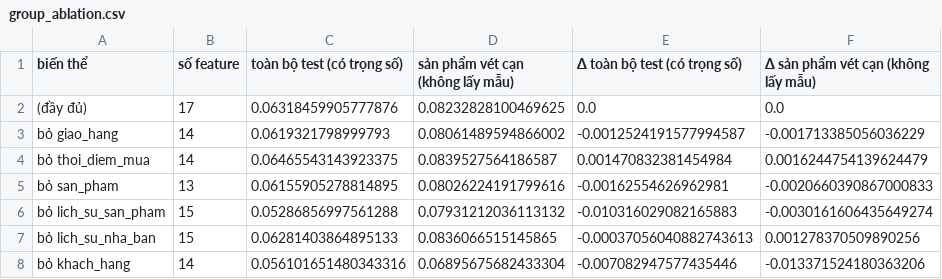
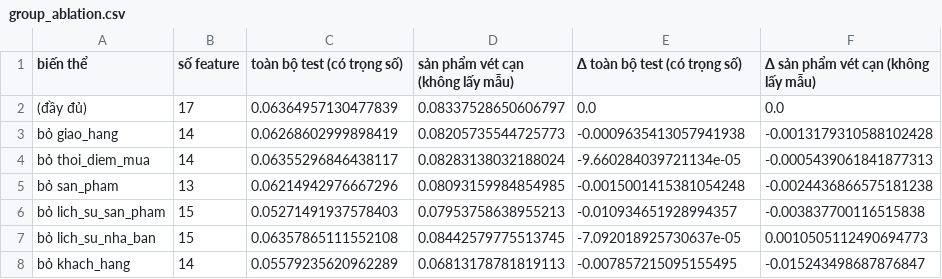
Before and after one commit to justasillyboy/datascience_hcmute, a CSV file: reports/models/group_ablation.csv, drawn as a sheet.

```diff
--- a/reports/models/group_ablation.csv
+++ b/reports/models/group_ablation.csv
@@ -1,8 +1,8 @@
 biến thể,số feature,toàn bộ test (có trọng số),sản phẩm vét cạn (không lấy mẫu),Δ toàn bộ test (có trọng số),Δ sản phẩm vét cạn (không lấy mẫu)
-(đầy đủ),17,0.06318459905777876,0.08232828100469625,0.0,0.0
-bỏ giao_hang,14,0.0619321798999793,0.08061489594866002,-0.0012524191577994587,-0.001713385056036229
-bỏ thoi_diem_mua,14,0.06465543143923375,0.0839527564186587,0.001470832381454984,0.0016244754139624479
-bỏ san_pham,13,0.06155905278814895,0.08026224191799616,-0.00162554626962981,-0.0020660390867000833
-bỏ lich_su_san_pham,15,0.05286856997561288,0.07931212036113132,-0.010316029082165883,-0.0030161606435649274
-bỏ lich_su_nha_ban,15,0.06281403864895133,0.0836066515145865,-0.00037056040882743613,0.001278370509890256
-bỏ khach_hang,14,0.056101651480343316,0.06895675682433304,-0.007082947577435446,-0.013371524180363206
+(đầy đủ),17,0.06364957130477839,0.08337528650606797,0.0,0.0
+bỏ giao_hang,14,0.06268602999898419,0.08205735544725773,-0.0009635413057941938,-0.0013179310588102428
+bỏ thoi_diem_mua,14,0.06355296846438117,0.08283138032188024,-9.660284039721134e-05,-0.0005439061841877313
+bỏ san_pham,13,0.06214942976667296,0.08093159984854985,-0.0015001415381054248,-0.0024436866575181238
+bỏ lich_su_san_pham,15,0.05271491937578403,0.07953758638955213,-0.010934651928994357,-0.003837700116515838
+bỏ lich_su_nha_ban,15,0.06357865111552108,0.08442579775513745,-7.092018925730637e-05,0.0010505112490694773
+bỏ khach_hang,14,0.05579235620962289,0.06813178781819113,-0.007857215095155495,-0.015243498687876847
```
Also changed, not shown: reports/models/c9_test.csv, reports/models/final_candidates_cv.csv, 7 other files.
